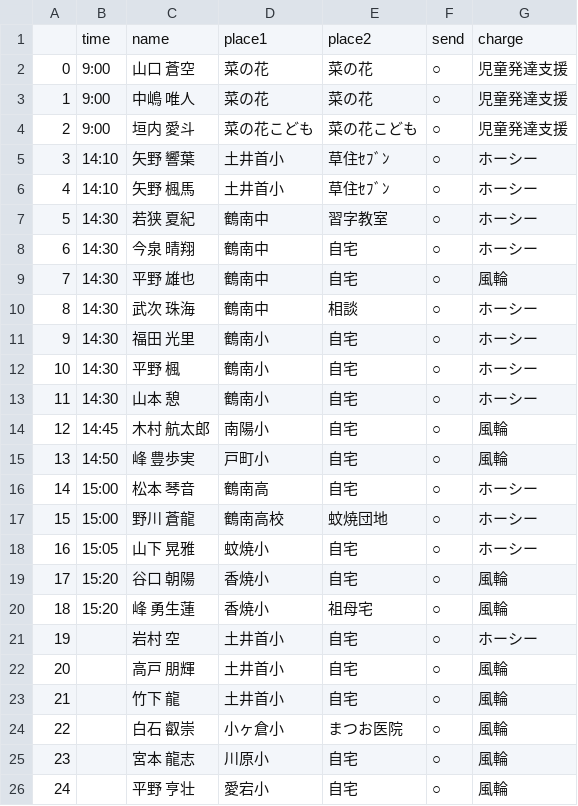
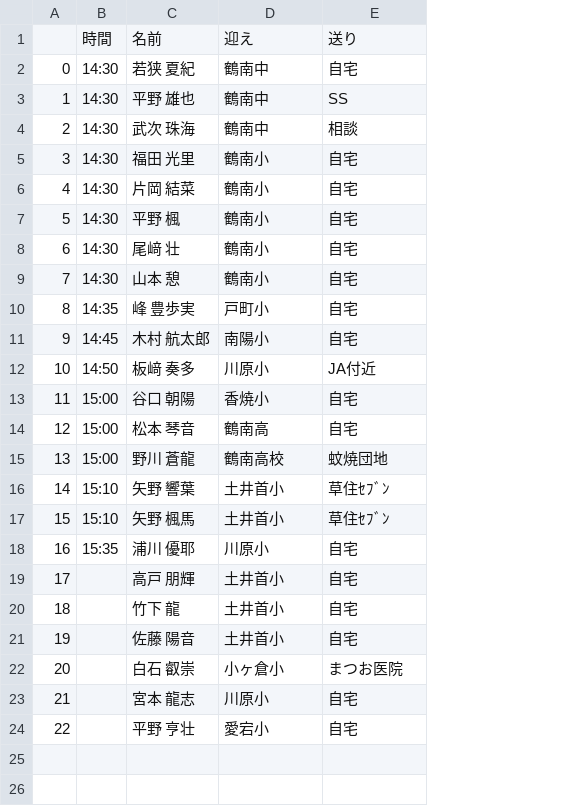
Before and after one commit to pitpod/python, a CSV file: to_csv.csv, drawn as a sheet; removed rows and columns are numbered as before the commit, all else as after; the diff names each change by its address in the sheet, - before the commit and + after, or states it on an @@ line.

```diff
--- a/to_csv.csv
+++ b/to_csv.csv
-column F, row 7: ○; rows 9-14: all ○; rows 16-17: ○ | ○; rows 22-26: all ○
-column G, row 7: ホーシー; rows 9-14: 風輪 | ホーシー | ホーシー | ホーシー | ホーシー | 風輪; rows 16-17: ホーシー | ホーシー; rows 22-26: all 風輪
-row 1:  | time | name | place1 | place2 | send | charge
-row 2: 0 | 9:00 | 山口 蒼空 | 菜の花 | 菜の花 | ○ | 児童発達支援
-row 3: 1 | 9:00 | 中嶋 唯人 | 菜の花 | 菜の花 | ○ | 児童発達支援
-row 4: 2 | 9:00 | 垣内 愛斗 | 菜の花こども | 菜の花こども | ○ | 児童発達支援
-row 5: 3 | 14:10 | 矢野 響葉 | 土井首小 | 草住ｾﾌﾞﾝ | ○ | ホーシー
-row 6: 4 | 14:10 | 矢野 楓馬 | 土井首小 | 草住ｾﾌﾞﾝ | ○ | ホーシー
+row 1:  | 時間 | 名前 | 迎え | 送り
@@ column A renumbered from row 2 down @@
-E2: 習字教室
+E2: 自宅
-row 8: 6 | 14:30 | 今泉 晴翔 | 鶴南中 | 自宅 | ○ | ホーシー
-E3: 自宅
+E3: SS
+row 6: 4 | 14:30 | 片岡 結菜 | 鶴南小 | 自宅
+row 8: 6 | 14:30 | 尾﨑 壮 | 鶴南小 | 自宅
+row 10: 8 | 14:35 | 峰 豊歩実 | 戸町小 | 自宅
-row 15: 13 | 14:50 | 峰 豊歩実 | 戸町小 | 自宅 | ○ | 風輪
+row 12: 10 | 14:50 | 板﨑 奏多 | 川原小 | JA付近
+row 13: 11 | 15:00 | 谷口 朝陽 | 香焼小 | 自宅
-row 18: 16 | 15:05 | 山下 晃雅 | 蚊焼小 | 自宅 | ○ | ホーシー
-row 19: 17 | 15:20 | 谷口 朝陽 | 香焼小 | 自宅 | ○ | 風輪
-row 20: 18 | 15:20 | 峰 勇生蓮 | 香焼小 | 祖母宅 | ○ | 風輪
-row 21: 19 |  | 岩村 空 | 土井首小 | 自宅 | ○ | ホーシー
+row 16: 14 | 15:10 | 矢野 響葉 | 土井首小 | 草住ｾﾌﾞﾝ
+row 17: 15 | 15:10 | 矢野 楓馬 | 土井首小 | 草住ｾﾌﾞﾝ
+row 18: 16 | 15:35 | 浦川 優耶 | 川原小 | 自宅
+row 21: 19 |  | 佐藤 陽音 | 土井首小 | 自宅
```
Also changed, not shown: 1 other file.
